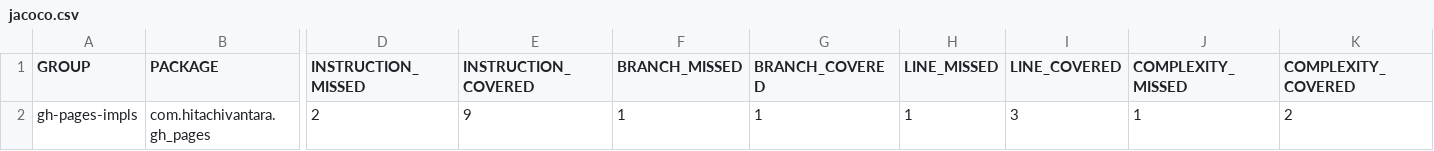
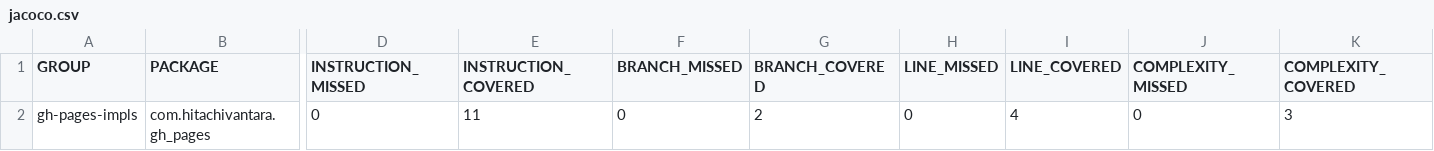
Before and after one commit to cardosov/gh-pages, a CSV file: jacoco.csv, drawn as a sheet; only a part is shown, gaps mark what is left out; the diff names each change by its address in the sheet, - before the commit and + after, or states it on an @@ line.

```diff
--- a/jacoco.csv
+++ b/jacoco.csv
-D2 (INSTRUCTION_MISSED): 2
+D2 (INSTRUCTION_MISSED): 0
-E2 (INSTRUCTION_COVERED): 9
+E2 (INSTRUCTION_COVERED): 11
-F2 (BRANCH_MISSED): 1
+F2 (BRANCH_MISSED): 0
-G2 (BRANCH_COVERED): 1
+G2 (BRANCH_COVERED): 2
-H2 (LINE_MISSED): 1
+H2 (LINE_MISSED): 0
-I2 (LINE_COVERED): 3
+I2 (LINE_COVERED): 4
-J2 (COMPLEXITY_MISSED): 1
+J2 (COMPLEXITY_MISSED): 0
-K2 (COMPLEXITY_COVERED): 2
+K2 (COMPLEXITY_COVERED): 3
```
Also changed, not shown: 7 other files.
